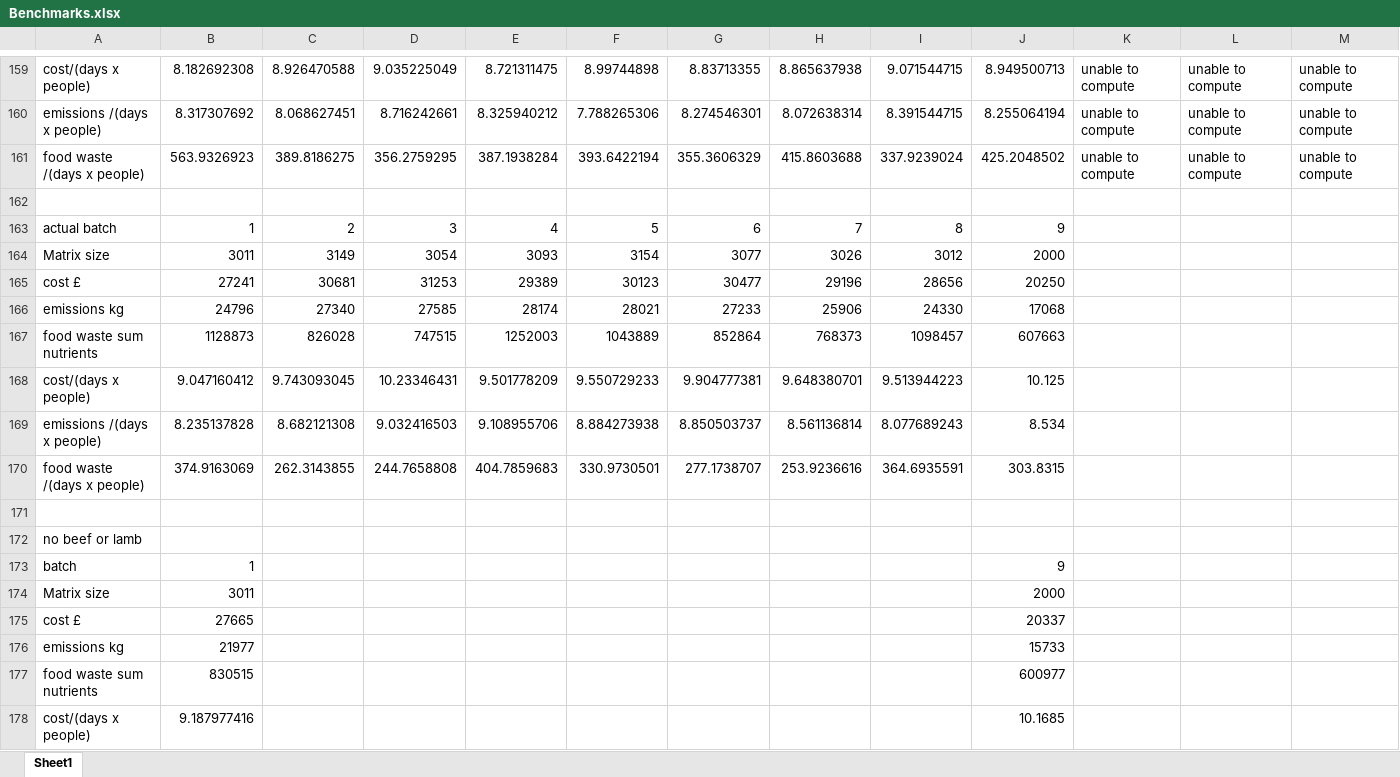
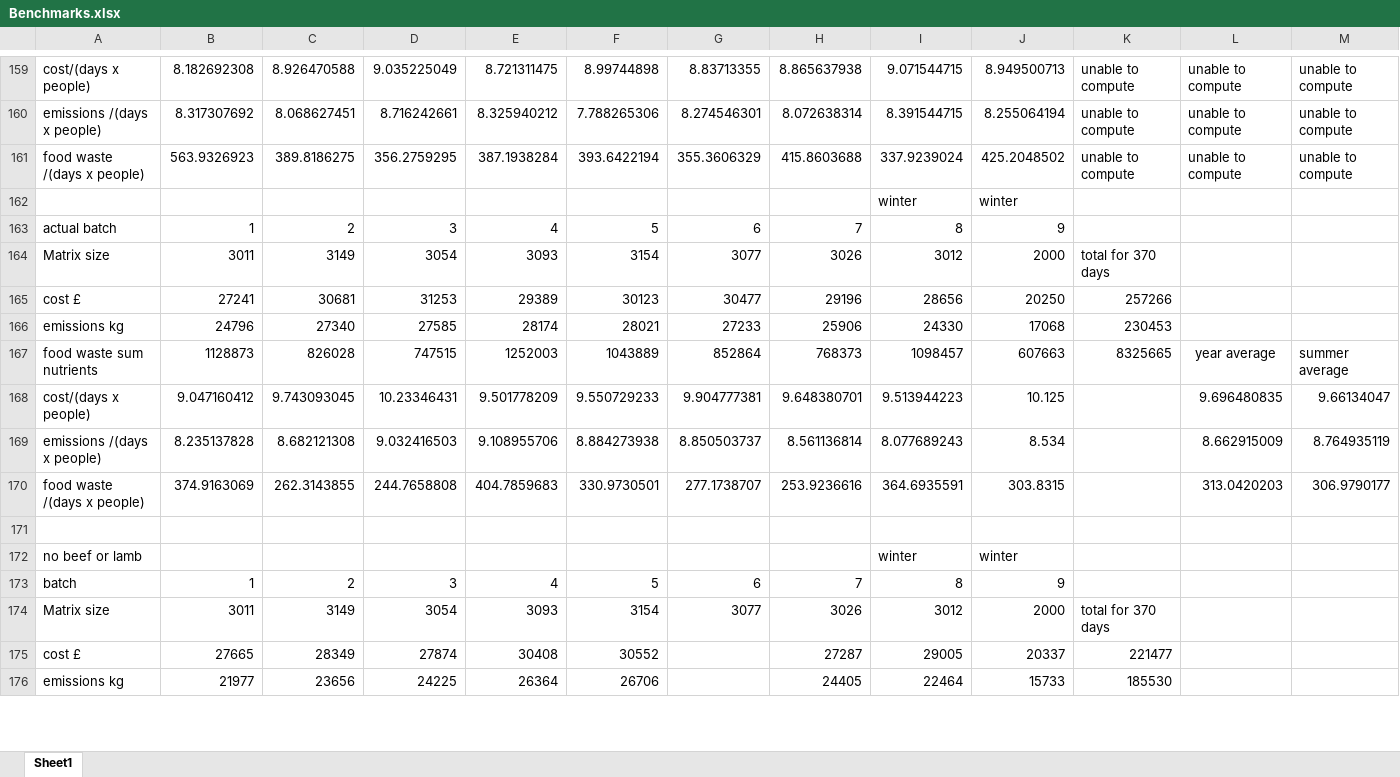
Before and after one commit to Sophie-Turner/Antarctic-Food-Optimisation, an Excel workbook: Documentation/Benchmarks.xlsx, sheet Sheet1, drawn as a sheet; only a part is shown, gaps mark what is left out; values as stored, in another font and other column widths than the file's, no borders; charts and pictures not drawn; removed rows and columns are numbered as before the commit, all else as after; rows hold the shown columns only; the diff covers the shown part only; the diff names each change by its address in the sheet, - before the commit and + after, or states it on an @@ line.

Commit message:
Output menu to spreadsheet.

```diff
--- a/Documentation/Benchmarks.xlsx (sheet Sheet1)
+++ b/Documentation/Benchmarks.xlsx (sheet Sheet1)
+row 162:  |  |  |  |  |  |  |  | winter | winter
+row 163: actual batch | 1 | 2 | 3 | 4 | 5 | 6 | 7 | 8 | 9
+row 164: Matrix size | 3011 | 3149 | 3054 | 3093 | 3154 | 3077 | 3026 | 3012 | 2000 | total for 370 days
+row 165: cost £ | 27241 | 30681 | 31253 | 29389 | 30123 | 30477 | 29196 | 28656 | 20250 | 257266
+row 166: emissions kg | 24796 | 27340 | 27585 | 28174 | 28021 | 27233 | 25906 | 24330 | 17068 | 230453
+row 167: food waste sum nutrients | 1128873 | 826028 | 747515 | 1252003 | 1043889 | 852864 | 768373 | 1098457 | 607663 | 8325665 | year average | summer average
+row 168: cost/(days x people) | 9.047160412 | 9.743093045 | 10.23346431 | 9.501778209 | 9.550729233 | 9.904777381 | 9.648380701 | 9.513944223 | 10.125 |  | 9.696480835 | 9.66134047
+row 169: emissions /(days x people) | 8.235137828 | 8.682121308 | 9.032416503 | 9.108955706 | 8.884273938 | 8.850503737 | 8.561136814 | 8.077689243 | 8.534 |  | 8.662915009 | 8.764935119
+row 170: food waste /(days x people) | 374.9163069 | 262.3143855 | 244.7658808 | 404.7859683 | 330.9730501 | 277.1738707 | 253.9236616 | 364.6935591 | 303.8315 |  | 313.0420203 | 306.9790177
+row 172: no beef or lamb |  |  |  |  |  |  |  | winter | winter
-A173: actual batch
+A173: batch
-K174: (empty)
+K174: total for 370 days
-row 165: cost £ | 27241 | 30681 | 31253 | 29389 | 30123 | 30477 | 29196 | 28656 | 20250
-row 166: emissions kg | 24796 | 27340 | 27585 | 28174 | 28021 | 27233 | 25906 | 24330 | 17068
-row 167: food waste sum nutrients | 1128873 | 826028 | 747515 | 1252003 | 1043889 | 852864 | 768373 | 1098457 | 607663
-row 168: cost/(days x people) | 9.047160412 | 9.743093045 | 10.23346431 | 9.501778209 | 9.550729233 | 9.904777381 | 9.648380701 | 9.513944223 | 10.125
-row 169: emissions /(days x people) | 8.235137828 | 8.682121308 | 9.032416503 | 9.108955706 | 8.884273938 | 8.850503737 | 8.561136814 | 8.077689243 | 8.534
-row 170: food waste /(days x people) | 374.9163069 | 262.3143855 | 244.7658808 | 404.7859683 | 330.9730501 | 277.1738707 | 253.9236616 | 364.6935591 | 303.8315
-row 175: (empty)
+row 175: cost £ | 27665 | 28349 | 27874 | 30408 | 30552 |  | 27287 | 29005 | 20337 | 221477
-row 172: no beef or lamb
-row 173: batch | 1 |  |  |  |  |  |  |  | 9
-row 174: Matrix size | 3011 |  |  |  |  |  |  |  | 2000
-row 175: cost £ | 27665 |  |  |  |  |  |  |  | 20337
-C176: (empty)
+C176: 23656
-D176: (empty)
+D176: 24225
-E176: (empty)
+E176: 26364
-F176: (empty)
+F176: 26706
-H176: (empty)
+H176: 24405
-I176: (empty)
+I176: 22464
-K176: (empty)
+K176: 185530
-row 177: food waste sum nutrients | 830515 |  |  |  |  |  |  |  | 600977
-row 178: cost/(days x people) | 9.187977416 |  |  |  |  |  |  |  | 10.1685
```
Also changed, not shown: 4 added rows and 2 removed rows elsewhere in this sheet, 17 other files.
